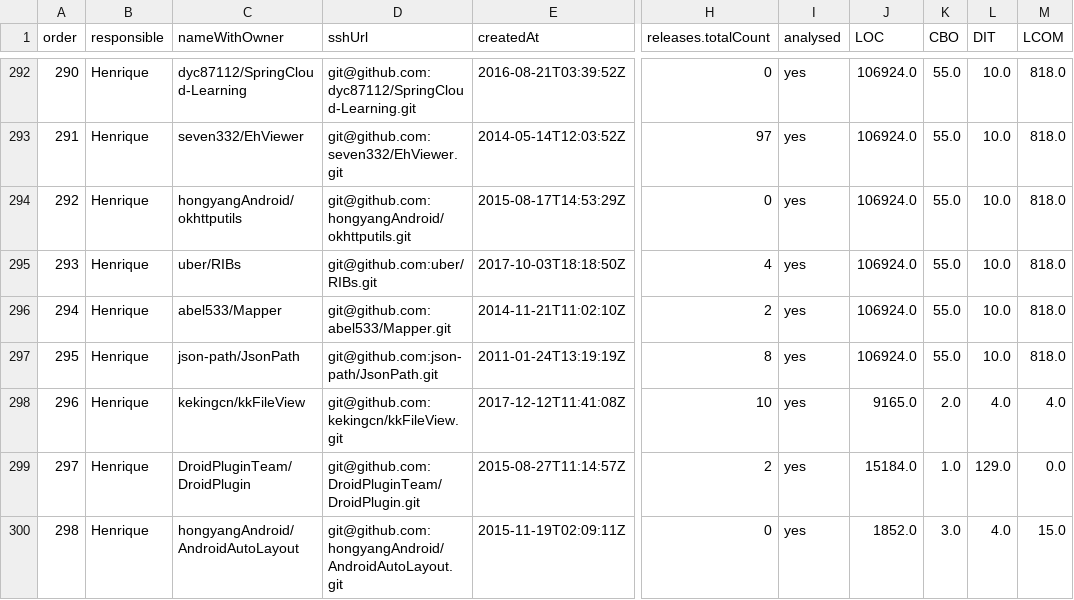
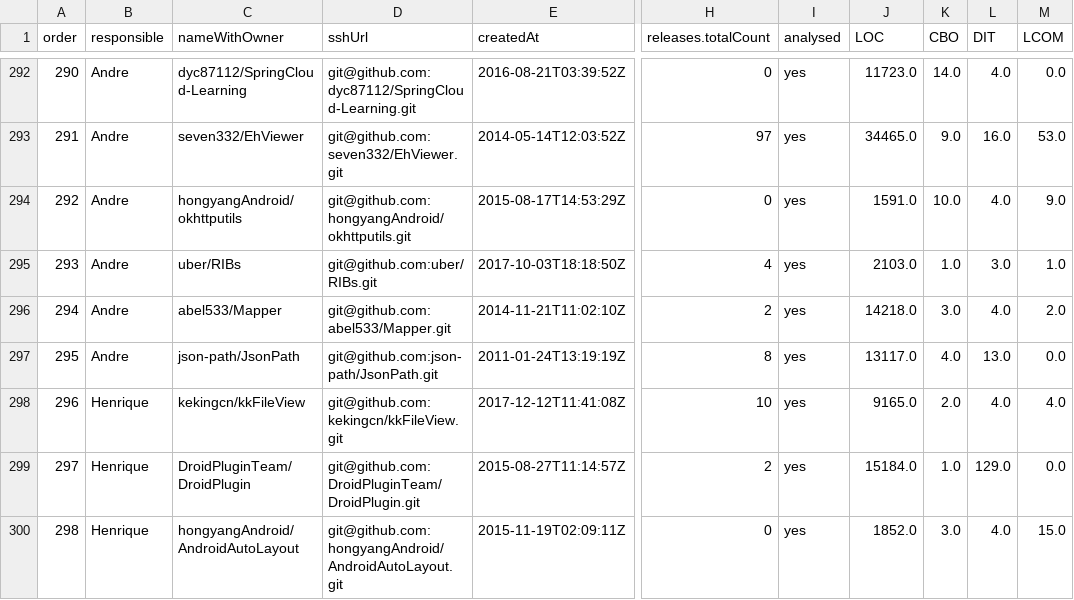
Before and after one commit to pedrohmarques/LABMining, a CSV file: repositories_java.csv, drawn as a sheet; only a part is shown, gaps mark what is left out; the diff covers the shown part only; the diff names each change by its address in the sheet, - before the commit and + after, or states it on an @@ line.

```diff
--- a/repositories_java.csv
+++ b/repositories_java.csv
-B292:B297 (responsible): Henrique
+B292:B297 (responsible): Andre
-J292 (LOC): 106924.0
+J292 (LOC): 11723.0
-K292 (CBO): 55.0
+K292 (CBO): 14.0
-L292 (DIT): 10.0
+L292 (DIT): 4.0
-M292 (LCOM): 818.0
+M292 (LCOM): 0.0
-J293 (LOC): 106924.0
+J293 (LOC): 34465.0
-K293 (CBO): 55.0
+K293 (CBO): 9.0
-L293 (DIT): 10.0
+L293 (DIT): 16.0
-M293 (LCOM): 818.0
+M293 (LCOM): 53.0
-J294 (LOC): 106924.0
+J294 (LOC): 1591.0
-K294 (CBO): 55.0
+K294 (CBO): 10.0
-L294 (DIT): 10.0
+L294 (DIT): 4.0
-M294 (LCOM): 818.0
+M294 (LCOM): 9.0
-J295 (LOC): 106924.0
+J295 (LOC): 2103.0
-K295 (CBO): 55.0
+K295 (CBO): 1.0
-L295 (DIT): 10.0
+L295 (DIT): 3.0
-M295 (LCOM): 818.0
+M295 (LCOM): 1.0
-J296 (LOC): 106924.0
+J296 (LOC): 14218.0
-K296 (CBO): 55.0
+K296 (CBO): 3.0
-L296 (DIT): 10.0
+L296 (DIT): 4.0
-M296 (LCOM): 818.0
+M296 (LCOM): 2.0
-J297 (LOC): 106924.0
+J297 (LOC): 13117.0
-K297 (CBO): 55.0
+K297 (CBO): 4.0
-L297 (DIT): 10.0
+L297 (DIT): 13.0
-M297 (LCOM): 818.0
+M297 (LCOM): 0.0
```
Also changed, not shown: 164 edited cells elsewhere in this file.
